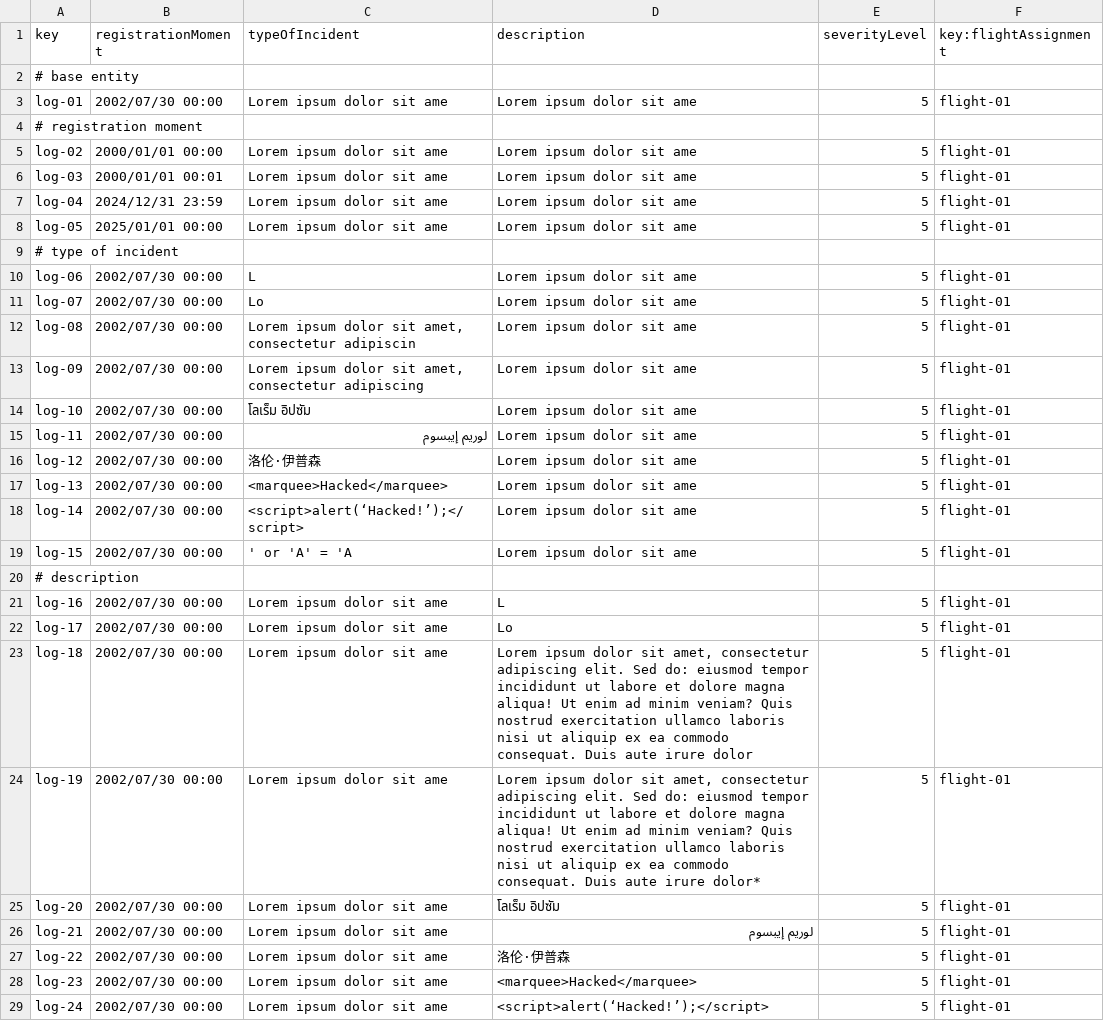
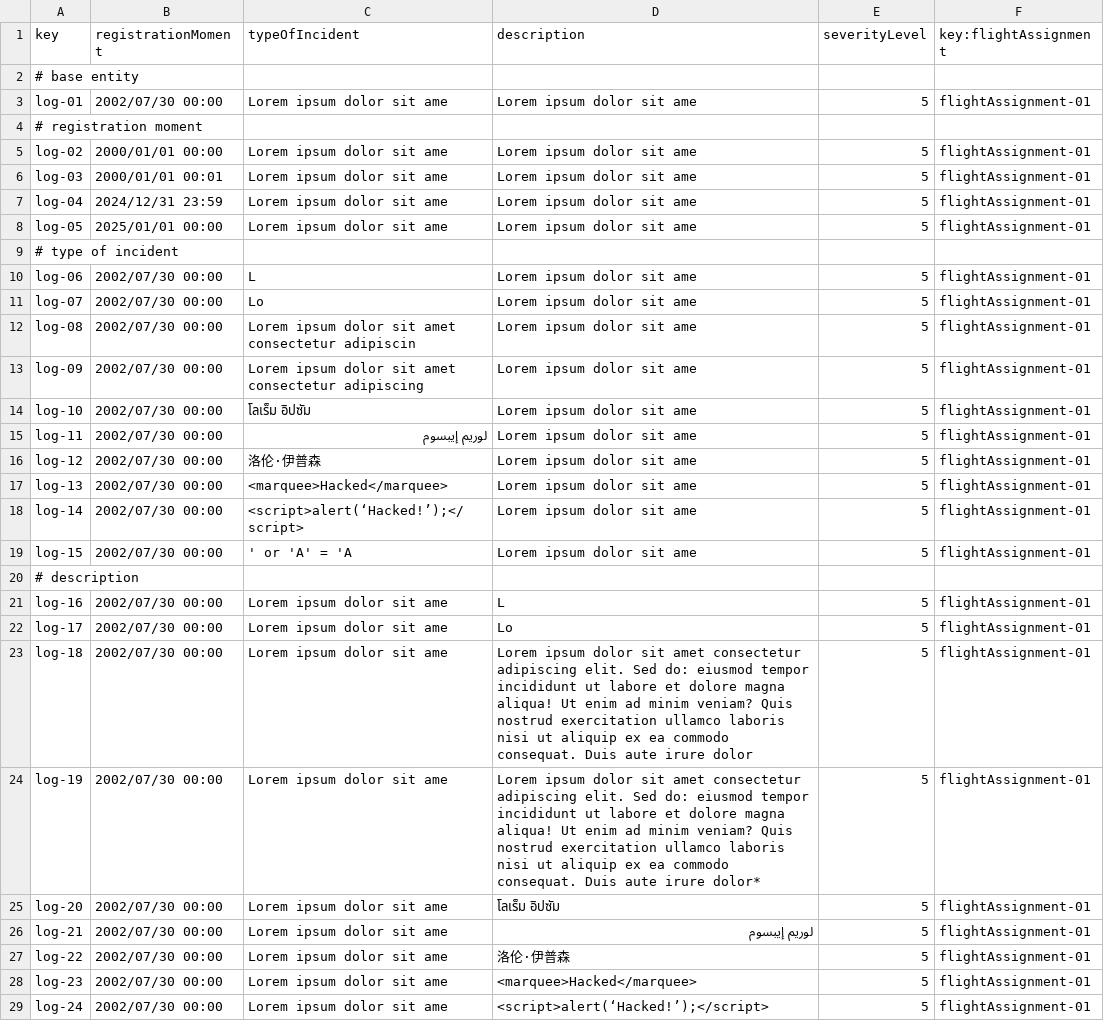
Before and after one commit to ASoult10/Acme-ANS, a CSV file: src/main/resources/WEB-INF/data/sample/activityLogs.csv, drawn as a sheet; only a part is shown; the diff covers the shown part only.

Commit message:
Error en activityLog y flightAssignment

```diff
--- a/src/main/resources/WEB-INF/data/sample/activityLogs.csv
+++ b/src/main/resources/WEB-INF/data/sample/activityLogs.csv
@@ -2,28 +2,28 @@ key,registrationMoment,typeOfIncident,description,severityLevel,key:flightAssign
 # base entity
-log-01,2002/07/30 00:00,Lorem ipsum dolor sit ame,Lorem ipsum dolor sit ame,5,flight-01
+log-01,2002/07/30 00:00,Lorem ipsum dolor sit ame,Lorem ipsum dolor sit ame,5,flightAssignment-01
 # registration moment
-log-02,2000/01/01 00:00,Lorem ipsum dolor sit ame,Lorem ipsum dolor sit ame,5,flight-01
-log-03,2000/01/01 00:01,Lorem ipsum dolor sit ame,Lorem ipsum dolor sit ame,5,flight-01
-log-04,2024/12/31 23:59,Lorem ipsum dolor sit ame,Lorem ipsum dolor sit ame,5,flight-01
-log-05,2025/01/01 00:00,Lorem ipsum dolor sit ame,Lorem ipsum dolor sit ame,5,flight-01
+log-02,2000/01/01 00:00,Lorem ipsum dolor sit ame,Lorem ipsum dolor sit ame,5,flightAssignment-01
+log-03,2000/01/01 00:01,Lorem ipsum dolor sit ame,Lorem ipsum dolor sit ame,5,flightAssignment-01
+log-04,2024/12/31 23:59,Lorem ipsum dolor sit ame,Lorem ipsum dolor sit ame,5,flightAssignment-01
+log-05,2025/01/01 00:00,Lorem ipsum dolor sit ame,Lorem ipsum dolor sit ame,5,flightAssignment-01
 # type of incident
-log-06,2002/07/30 00:00,L,Lorem ipsum dolor sit ame,5,flight-01
-log-07,2002/07/30 00:00,Lo,Lorem ipsum dolor sit ame,5,flight-01
-log-08,2002/07/30 00:00,"Lorem ipsum dolor sit amet, consectetur adipiscin",Lorem ipsum dolor sit ame,5,flight-01
-log-09,2002/07/30 00:00,"Lorem ipsum dolor sit amet, consectetur adipiscing",Lorem ipsum dolor sit ame,5,flight-01
-log-10,2002/07/30 00:00,โลเร็ม อิปซัม,Lorem ipsum dolor sit ame,5,flight-01
-log-11,2002/07/30 00:00,لوريم إيبسوم,Lorem ipsum dolor sit ame,5,flight-01
-log-12,2002/07/30 00:00,洛伦·伊普森,Lorem ipsum dolor sit ame,5,flight-01
-log-13,2002/07/30 00:00,<marquee>Hacked</marquee>,Lorem ipsum dolor sit ame,5,flight-01
-log-14,2002/07/30 00:00,<script>alert(‘Hacked!’);</script>,Lorem ipsum dolor sit ame,5,flight-01
-log-15,2002/07/30 00:00,' or 'A' = 'A,Lorem ipsum dolor sit ame,5,flight-01
+log-06,2002/07/30 00:00,L,Lorem ipsum dolor sit ame,5,flightAssignment-01
+log-07,2002/07/30 00:00,Lo,Lorem ipsum dolor sit ame,5,flightAssignment-01
+log-08,2002/07/30 00:00,"Lorem ipsum dolor sit amet consectetur adipiscin",Lorem ipsum dolor sit ame,5,flightAssignment-01
+log-09,2002/07/30 00:00,"Lorem ipsum dolor sit amet consectetur adipiscing",Lorem ipsum dolor sit ame,5,flightAssignment-01
+log-10,2002/07/30 00:00,โลเร็ม อิปซัม,Lorem ipsum dolor sit ame,5,flightAssignment-01
+log-11,2002/07/30 00:00,لوريم إيبسوم,Lorem ipsum dolor sit ame,5,flightAssignment-01
+log-12,2002/07/30 00:00,洛伦·伊普森,Lorem ipsum dolor sit ame,5,flightAssignment-01
+log-13,2002/07/30 00:00,<marquee>Hacked</marquee>,Lorem ipsum dolor sit ame,5,flightAssignment-01
+log-14,2002/07/30 00:00,<script>alert(‘Hacked!’);</script>,Lorem ipsum dolor sit ame,5,flightAssignment-01
+log-15,2002/07/30 00:00,' or 'A' = 'A,Lorem ipsum dolor sit ame,5,flightAssignment-01
 # description
-log-16,2002/07/30 00:00,Lorem ipsum dolor sit ame,L,5,flight-01
-log-17,2002/07/30 00:00,Lorem ipsum dolor sit ame,Lo,5,flight-01
-log-18,2002/07/30 00:00,Lorem ipsum dolor sit ame,"Lorem ipsum dolor sit amet, consectetur adipiscing elit. Sed do: eiusmod tempor incididunt ut labore et dolore magna aliqua! Ut enim ad minim veniam? Quis nostrud exercitation ullamco laboris nisi ut aliquip ex ea commodo consequat. Duis aute irure dolor",5,flight-01
-log-19,2002/07/30 00:00,Lorem ipsum dolor sit ame,"Lorem ipsum dolor sit amet, consectetur adipiscing elit. Sed do: eiusmod tempor incididunt ut labore et dolore magna aliqua! Ut enim ad minim veniam? Quis nostrud exercitation ullamco laboris nisi ut aliquip ex ea commodo consequat. Duis aute irure dolor*",5,flight-01
-log-20,2002/07/30 00:00,Lorem ipsum dolor sit ame,โลเร็ม อิปซัม,5,flight-01
-log-21,2002/07/30 00:00,Lorem ipsum dolor sit ame,لوريم إيبسوم,5,flight-01
-log-22,2002/07/30 00:00,Lorem ipsum dolor sit ame,洛伦·伊普森,5,flight-01
-log-23,2002/07/30 00:00,Lorem ipsum dolor sit ame,<marquee>Hacked</marquee>,5,flight-01
-log-24,2002/07/30 00:00,Lorem ipsum dolor sit ame,<script>alert(‘Hacked!’);</script>,5,flight-01
+log-16,2002/07/30 00:00,Lorem ipsum dolor sit ame,L,5,flightAssignment-01
+log-17,2002/07/30 00:00,Lorem ipsum dolor sit ame,Lo,5,flightAssignment-01
+log-18,2002/07/30 00:00,Lorem ipsum dolor sit ame,"Lorem ipsum dolor sit amet consectetur adipiscing elit. Sed do: eiusmod tempor incididunt ut labore et dolore magna aliqua! Ut enim ad minim veniam? Quis nostrud exercitation ullamco laboris nisi ut aliquip ex ea commodo consequat. Duis aute irure dolor",5,flightAssignment-01
+log-19,2002/07/30 00:00,Lorem ipsum dolor sit ame,"Lorem ipsum dolor sit amet consectetur adipiscing elit. Sed do: eiusmod tempor incididunt ut labore et dolore magna aliqua! Ut enim ad minim veniam? Quis nostrud exercitation ullamco laboris nisi ut aliquip ex ea commodo consequat. Duis aute irure dolor*",5,flightAssignment-01
+log-20,2002/07/30 00:00,Lorem ipsum dolor sit ame,โลเร็ม อิปซัม,5,flightAssignment-01
+log-21,2002/07/30 00:00,Lorem ipsum dolor sit ame,لوريم إيبسوم,5,flightAssignment-01
+log-22,2002/07/30 00:00,Lorem ipsum dolor sit ame,洛伦·伊普森,5,flightAssignment-01
+log-23,2002/07/30 00:00,Lorem ipsum dolor sit ame,<marquee>Hacked</marquee>,5,flightAssignment-01
+log-24,2002/07/30 00:00,Lorem ipsum dolor sit ame,<script>alert(‘Hacked!’);</script>,5,flightAssignment-01
```
Also changed, not shown: 6 edited cells elsewhere in this file, src/main/resources/WEB-INF/data/sample/flightAssignment.csv.
